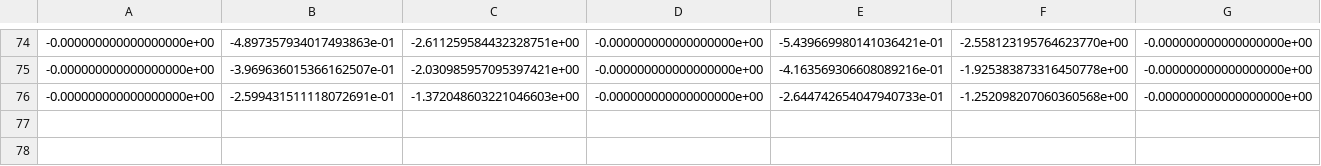
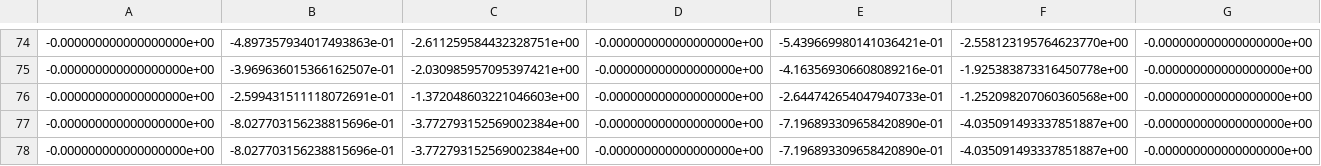
Before and after one commit to kostaskracht/TUD_thesis_project, a CSV file: data/extracted_data/sioux_falls/cost_comp_action_pav2.csv, drawn as a sheet; only a part is shown, gaps mark what is left out; rows hold the shown columns only; the diff names each change by its address in the sheet, - before the commit and + after, or states it on an @@ line.

```diff
--- a/data/extracted_data/sioux_falls/cost_comp_action_pav2.csv
+++ b/data/extracted_data/sioux_falls/cost_comp_action_pav2.csv
+row 77: -0.000000000000000000e+00 | -8.027703156238815696e-01 | -3.772793152569002384e+00 | -0.000000000000000000e+00 | -7.196893309658420890e-01 | -4.035091493337851887e+00 | -0.000000000000000000e+00
+row 78: -0.000000000000000000e+00 | -8.027703156238815696e-01 | -3.772793152569002384e+00 | -0.000000000000000000e+00 | -7.196893309658420890e-01 | -4.035091493337851887e+00 | -0.000000000000000000e+00
```
Also changed, not shown: data/extracted_data/sioux_falls/act_duration.csv, data/extracted_data/sioux_falls/act_duration2.csv, 16 other files.
